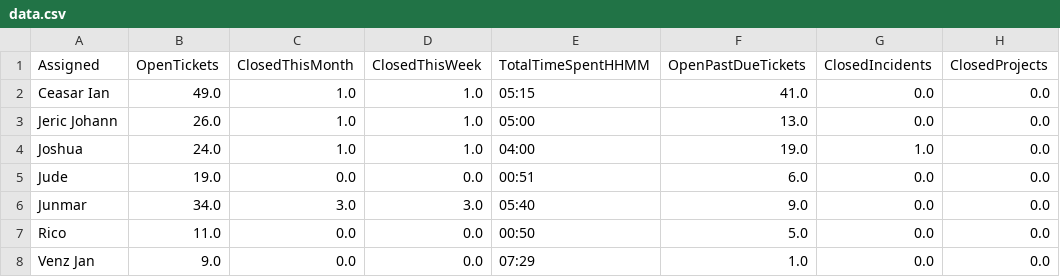
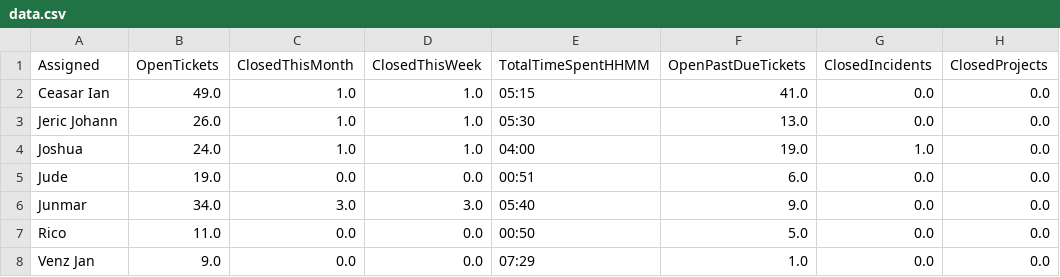
Before and after one commit to astechsupport/technical-support-data, a CSV file: data.csv, drawn as a sheet; only a part is shown; the diff names each change by its address in the sheet, - before the commit and + after, or states it on an @@ line.

Commit message:
Automated update 2025-12-02 15:05:38

```diff
--- a/data.csv
+++ b/data.csv
-E3 (TotalTimeSpentHHMM): 05:00
+E3 (TotalTimeSpentHHMM): 05:30
```
